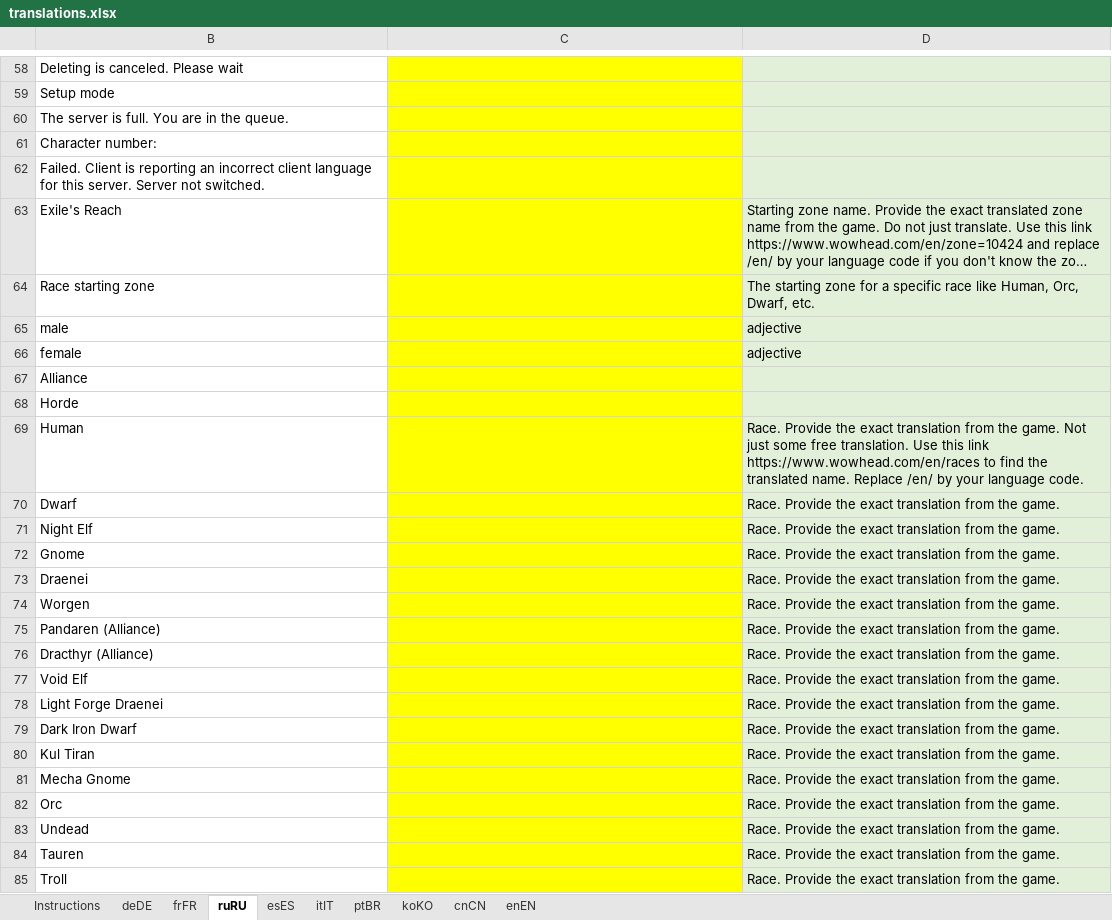
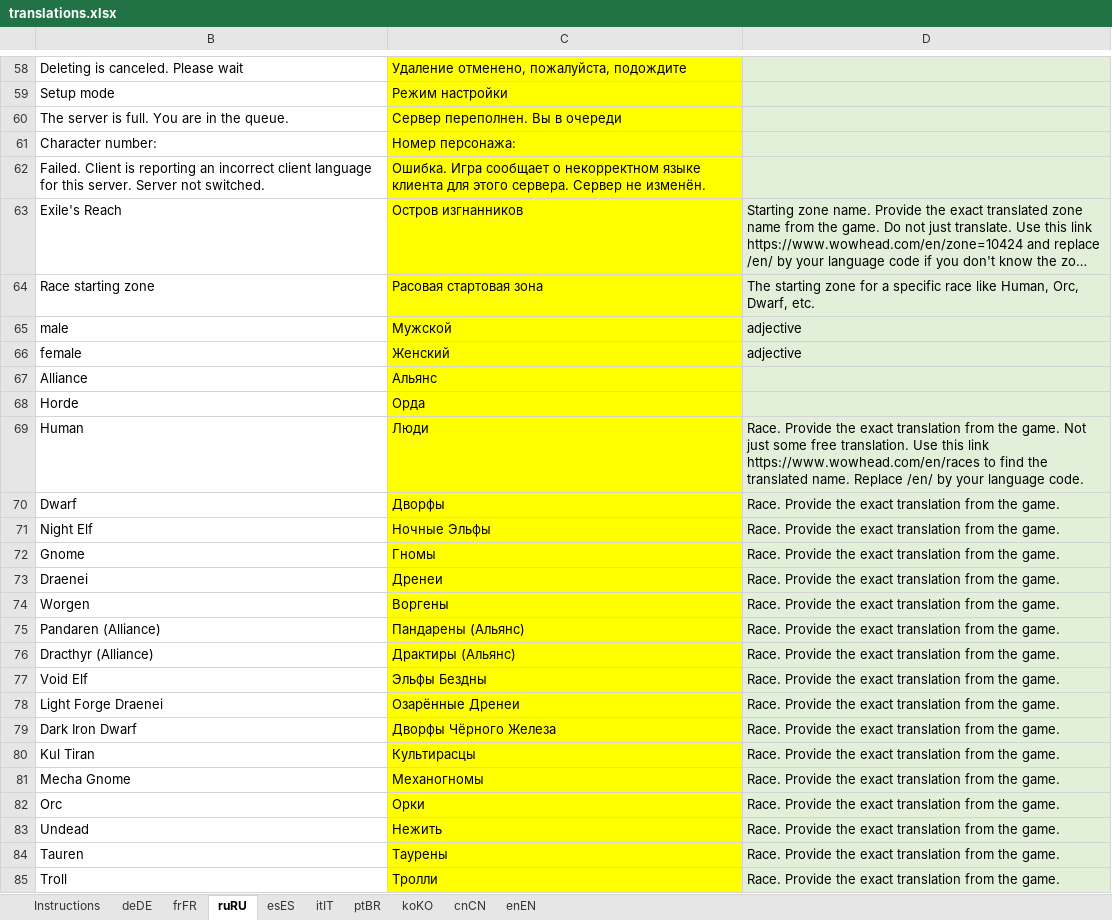
Before and after one commit to Duugu/WoW-Login-Tool, an Excel workbook: data/localization/translations.xlsx, sheet ruRU, drawn as a sheet; only a part is shown, gaps mark what is left out; long unchanged cells end in …; values as stored, in another font and other column widths than the file's, no borders; the diff covers the shown part only; the diff names each change by its address in the sheet, - before the commit and + after, or states it on an @@ line.

```diff
--- a/data/localization/translations.xlsx (sheet ruRU)
+++ b/data/localization/translations.xlsx (sheet ruRU)
-C58: (empty)
+C58: Удаление отменено, пожалуйста, подождите
-C59: (empty)
+C59: Режим настройки
-C60: (empty)
+C60: Сервер переполнен. Вы в очереди
-C61: (empty)
+C61: Номер персонажа:
-C62: (empty)
+C62: Ошибка. Игра сообщает о некорректном языке клиента для этого сервера. Сервер не изменён.
-C63: (empty)
+C63: Остров изгнанников
-C64: (empty)
+C64: Расовая стартовая зона
-C65: (empty)
+C65: Мужской
-C66: (empty)
+C66: Женский
-C67: (empty)
+C67: Альянс
-C68: (empty)
+C68: Орда
-C69: (empty)
+C69: Люди
-C70: (empty)
+C70: Дворфы
-C71: (empty)
+C71: Ночные Эльфы
-C72: (empty)
+C72: Гномы
-C73: (empty)
+C73: Дренеи
-C74: (empty)
+C74: Воргены
-C75: (empty)
+C75: Пандарены (Альянс)
-C76: (empty)
+C76: Драктиры (Альянс)
-C77: (empty)
+C77: Эльфы Бездны
-C78: (empty)
+C78: Озарённые Дренеи
-C79: (empty)
+C79: Дворфы Чёрного Железа
-C80: (empty)
+C80: Культирасцы
-C81: (empty)
+C81: Механогномы
-C82: (empty)
+C82: Орки
-C83: (empty)
+C83: Нежить
-C84: (empty)
+C84: Таурены
-C85: (empty)
+C85: Тролли
```
Also changed, not shown: 78 edited cells elsewhere in this sheet, 5 other files.
